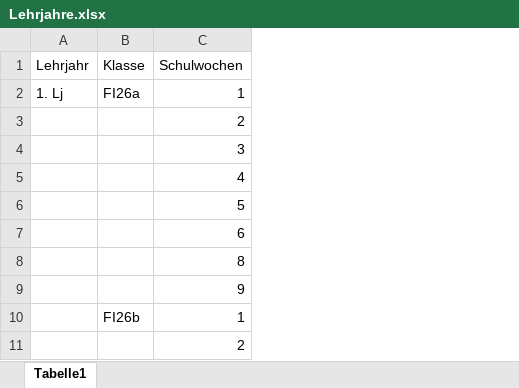
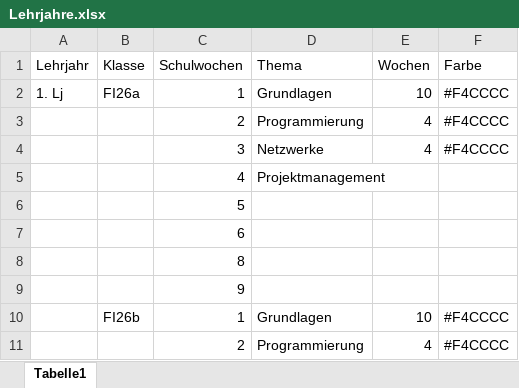
Before and after one commit to Alex5X5/EinsatzPlanung, an Excel workbook: EinsatzPlanung/Assets/Excel/Lehrjahre.xlsx, sheet Tabelle1, drawn as a sheet; only a part is shown; values as stored, in another font and other column widths than the file's, no borders; the diff names each change by its address in the sheet, - before the commit and + after, or states it on an @@ line.

```diff
--- a/EinsatzPlanung/Assets/Excel/Lehrjahre.xlsx (sheet Tabelle1)
+++ b/EinsatzPlanung/Assets/Excel/Lehrjahre.xlsx (sheet Tabelle1)
+column D (Thema), rows 2-11: Grundlagen | Programmierung | Netzwerke | Projektmanagement |  |  |  |  | Grundlagen | Programmierung
+column E (Wochen), rows 2-11: 10 | 4 | 4 |  |  |  |  |  | 10 | 4
+column F (Farbe), rows 2-11: #F4CCCC | #F4CCCC | #F4CCCC |  |  |  |  |  | #F4CCCC | #F4CCCC
```
Also changed, not shown: EinsatzPlanung/Assets/Excel/Aubilder.xlsx, 24 other files.
